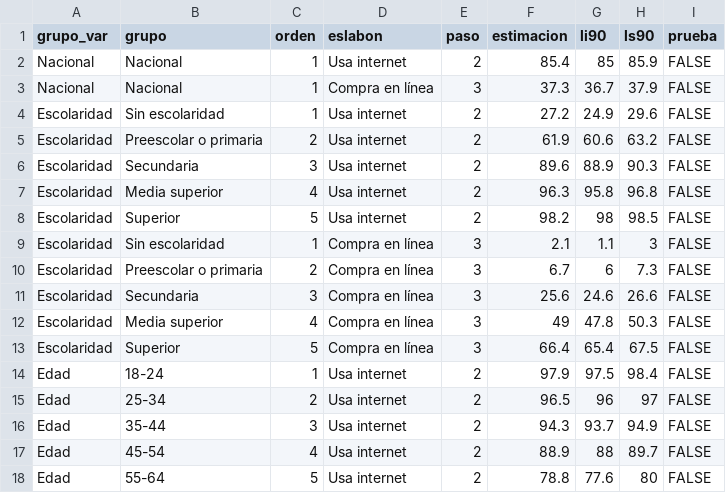
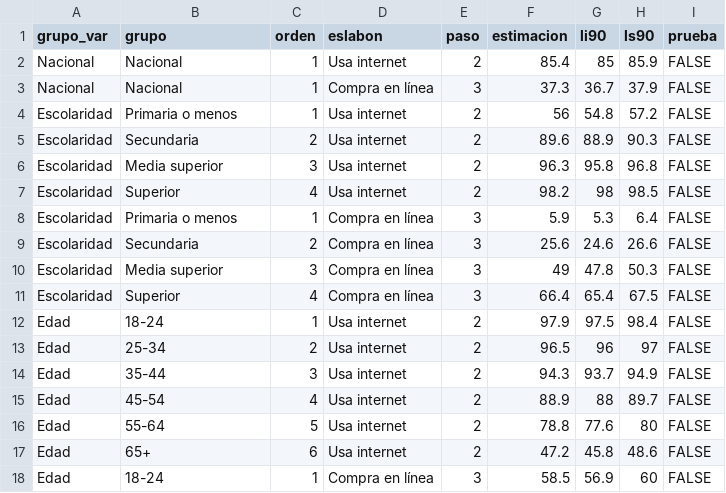
Before and after one commit to rebeloppar/dataton-inegi-2026, a CSV file: dashboard/datos/s1_embudo.csv, drawn as a sheet; only a part is shown; the shorter side is filled out with more unchanged rows.

```diff
--- a/dashboard/datos/s1_embudo.csv
+++ b/dashboard/datos/s1_embudo.csv
@@ -3,12 +3,10 @@
 "Nacional","Nacional",1,"Compra en línea",3,37.3,36.7,37.9,FALSE
-"Escolaridad","Sin escolaridad",1,"Usa internet",2,27.2,24.9,29.6,FALSE
-"Escolaridad","Preescolar o primaria",2,"Usa internet",2,61.9,60.6,63.2,FALSE
-"Escolaridad","Secundaria",3,"Usa internet",2,89.6,88.9,90.3,FALSE
-"Escolaridad","Media superior",4,"Usa internet",2,96.3,95.8,96.8,FALSE
-"Escolaridad","Superior",5,"Usa internet",2,98.2,98,98.5,FALSE
-"Escolaridad","Sin escolaridad",1,"Compra en línea",3,2.1,1.1,3,FALSE
-"Escolaridad","Preescolar o primaria",2,"Compra en línea",3,6.7,6,7.3,FALSE
-"Escolaridad","Secundaria",3,"Compra en línea",3,25.6,24.6,26.6,FALSE
-"Escolaridad","Media superior",4,"Compra en línea",3,49,47.8,50.3,FALSE
-"Escolaridad","Superior",5,"Compra en línea",3,66.4,65.4,67.5,FALSE
+"Escolaridad","Primaria o menos",1,"Usa internet",2,56,54.8,57.2,FALSE
+"Escolaridad","Secundaria",2,"Usa internet",2,89.6,88.9,90.3,FALSE
+"Escolaridad","Media superior",3,"Usa internet",2,96.3,95.8,96.8,FALSE
+"Escolaridad","Superior",4,"Usa internet",2,98.2,98,98.5,FALSE
+"Escolaridad","Primaria o menos",1,"Compra en línea",3,5.9,5.3,6.4,FALSE
+"Escolaridad","Secundaria",2,"Compra en línea",3,25.6,24.6,26.6,FALSE
+"Escolaridad","Media superior",3,"Compra en línea",3,49,47.8,50.3,FALSE
+"Escolaridad","Superior",4,"Compra en línea",3,66.4,65.4,67.5,FALSE
 "Edad","18-24",1,"Usa internet",2,97.9,97.5,98.4,FALSE
```
Also changed, not shown: dashboard/datos/como_se_calculo.csv, dashboard/datos/hallazgos.csv, 10 other files.
